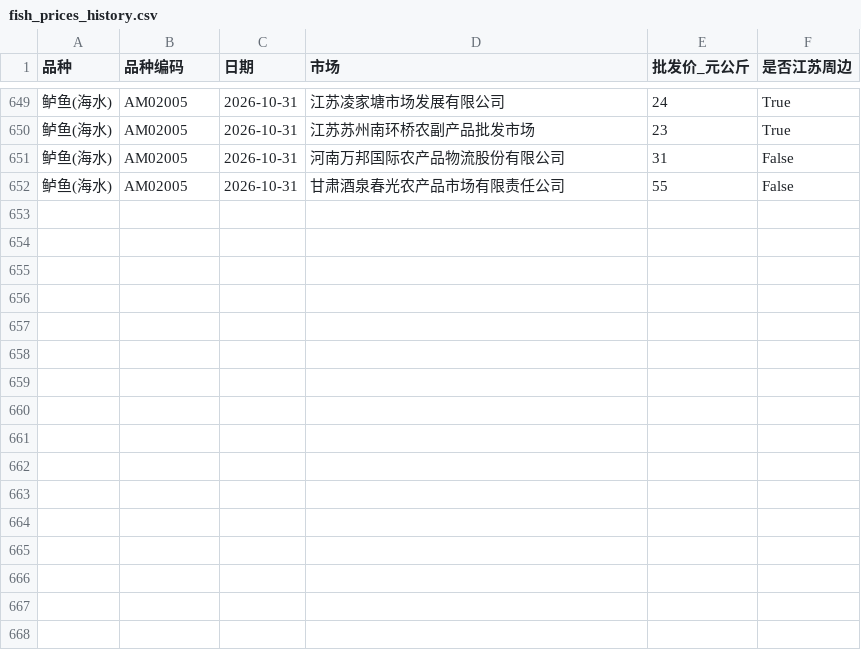
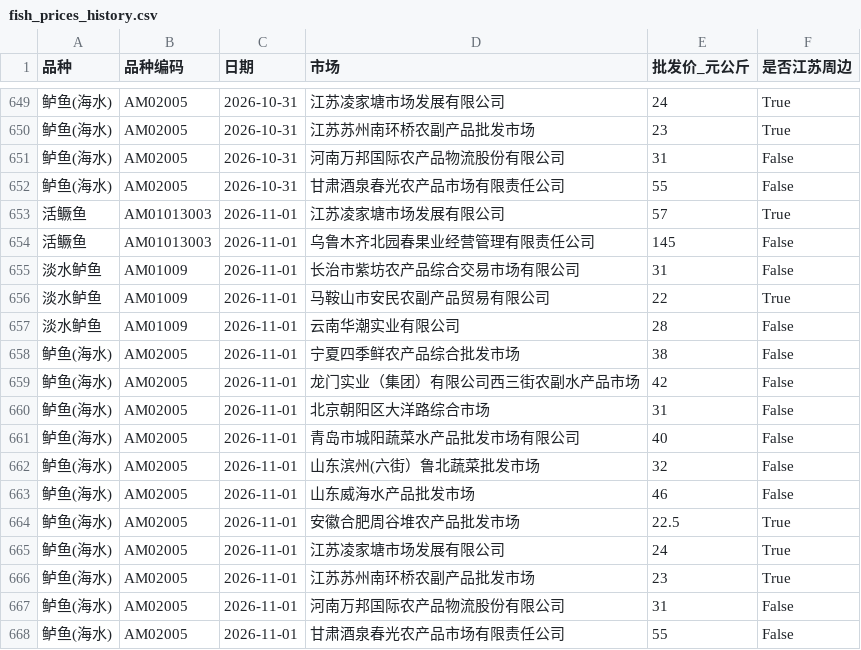
Before and after one commit to gehuEOD/fish-price-dashboard, a CSV file: fish_prices_history.csv, drawn as a sheet; only a part is shown, gaps mark what is left out.

```diff
--- a/fish_prices_history.csv
+++ b/fish_prices_history.csv
@@ -652 +652,17 @@
 鲈鱼(海水),AM02005,2026-10-31,甘肃酒泉春光农产品市场有限责任公司,55,False
+活鳜鱼,AM01013003,2026-11-01,江苏凌家塘市场发展有限公司,57,True
+活鳜鱼,AM01013003,2026-11-01,乌鲁木齐北园春果业经营管理有限责任公司,145,False
+淡水鲈鱼,AM01009,2026-11-01,长治市紫坊农产品综合交易市场有限公司,31,False
+淡水鲈鱼,AM01009,2026-11-01,马鞍山市安民农副产品贸易有限公司,22,True
+淡水鲈鱼,AM01009,2026-11-01,云南华潮实业有限公司,28,False
+鲈鱼(海水),AM02005,2026-11-01,宁夏四季鲜农产品综合批发市场,38,False
+鲈鱼(海水),AM02005,2026-11-01,龙门实业（集团）有限公司西三街农副水产品市场,42,False
+鲈鱼(海水),AM02005,2026-11-01,北京朝阳区大洋路综合市场,31,False
+鲈鱼(海水),AM02005,2026-11-01,青岛市城阳蔬菜水产品批发市场有限公司,40,False
+鲈鱼(海水),AM02005,2026-11-01,山东滨州(六街）鲁北蔬菜批发市场,32,False
+鲈鱼(海水),AM02005,2026-11-01,山东威海水产品批发市场,46,False
+鲈鱼(海水),AM02005,2026-11-01,安徽合肥周谷堆农产品批发市场,22.5,True
+鲈鱼(海水),AM02005,2026-11-01,江苏凌家塘市场发展有限公司,24,True
+鲈鱼(海水),AM02005,2026-11-01,江苏苏州南环桥农副产品批发市场,23,True
+鲈鱼(海水),AM02005,2026-11-01,河南万邦国际农产品物流股份有限公司,31,False
+鲈鱼(海水),AM02005,2026-11-01,甘肃酒泉春光农产品市场有限责任公司,55,False
```
Also changed, not shown: fish_prices.csv, 5 other files.
